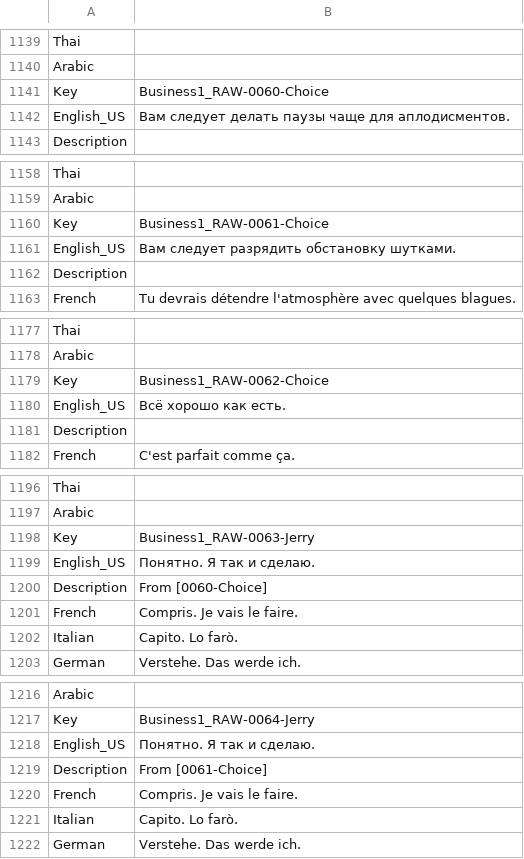
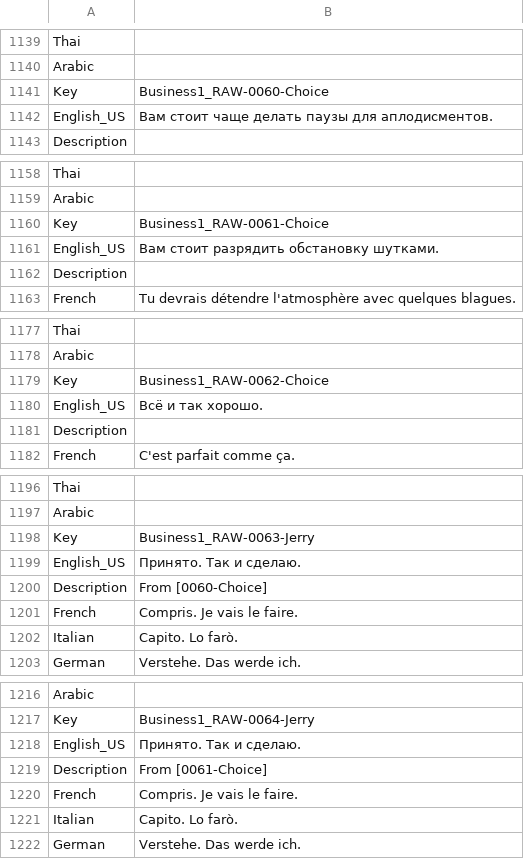
Before and after one commit to Dontaz/Wanderstop-RU, a CSV file: ru_files/TheClearing/Content/Data/Dialogue/Localization/DT_Business1.uasset.csv, drawn as a sheet; only a part is shown, gaps mark what is left out; the diff covers the shown part only.

Commit message:
Update DT_Business1.uasset.csv

```diff
--- a/ru_files/TheClearing/Content/Data/Dialogue/Localization/DT_Business1.uasset.csv
+++ b/ru_files/TheClearing/Content/Data/Dialogue/Localization/DT_Business1.uasset.csv
@@ -1141,3 +1141,3 @@ Arabic,,
 Key,Business1_RAW-0060-Choice,
-English_US,Вам следует делать паузы чаще для аплодисментов.,
+English_US,Вам стоит чаще делать паузы для аплодисментов.,
 Description,,
@@ -1160,3 +1160,3 @@ Arabic,,
 Key,Business1_RAW-0061-Choice,
-English_US,Вам следует разрядить обстановку шутками.,
+English_US,Вам стоит разрядить обстановку шутками.,
 Description,,
@@ -1179,3 +1179,3 @@ Arabic,,
 Key,Business1_RAW-0062-Choice,
-English_US,Всё хорошо как есть.,
+English_US,Всё и так хорошо.,
 Description,,
@@ -1198,3 +1198,3 @@ Arabic,,
 Key,Business1_RAW-0063-Jerry,
-English_US,Понятно. Я так и сделаю.,
+English_US,Принято. Так и сделаю.,
 Description,From [0060-Choice],
@@ -1217,3 +1217,3 @@ Arabic,,
 Key,Business1_RAW-0064-Jerry,
-English_US,Понятно. Я так и сделаю.,
+English_US,Принято. Так и сделаю.,
 Description,From [0061-Choice],
```
Also changed, not shown: 37 edited cells elsewhere in this file.
